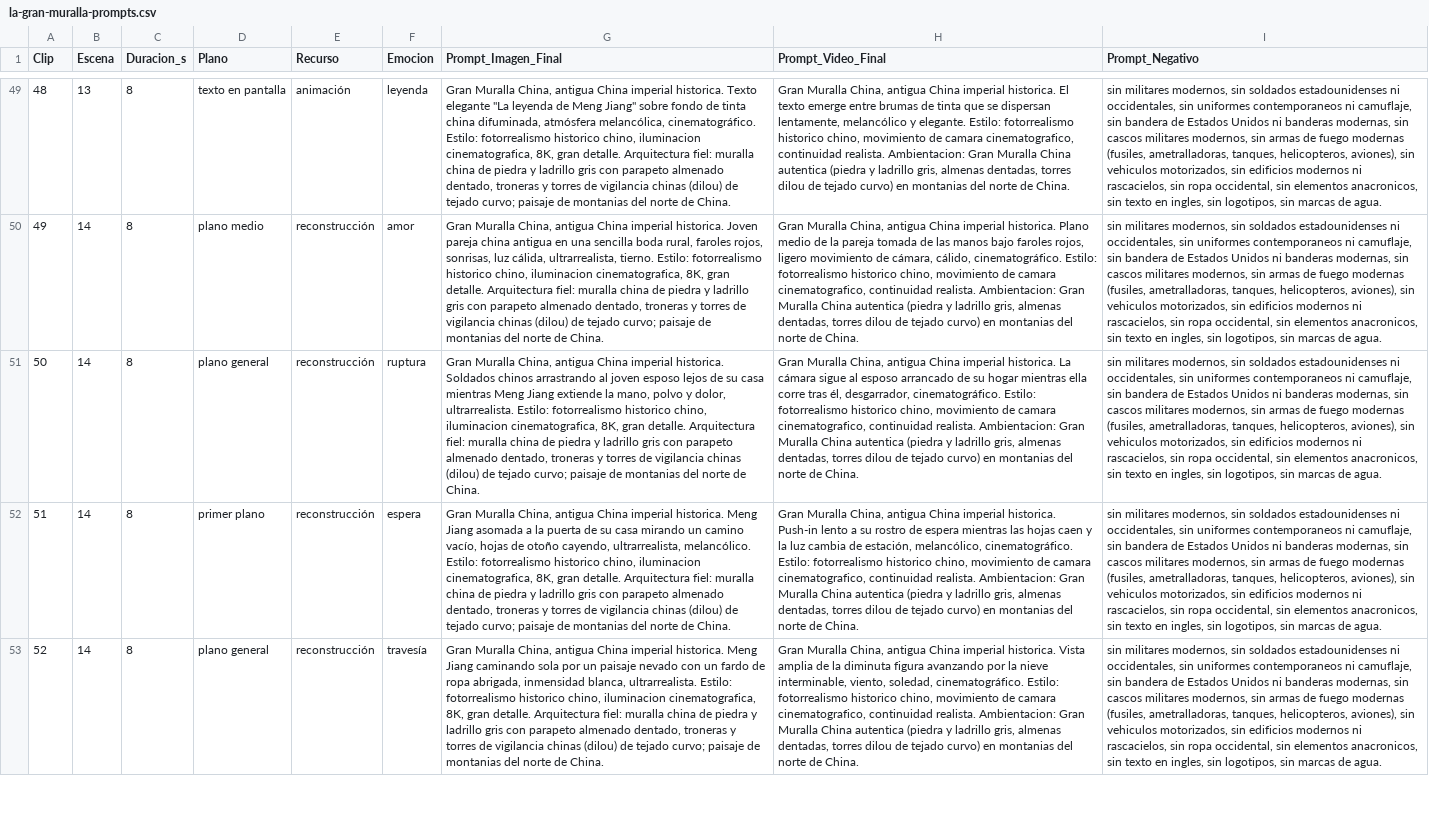
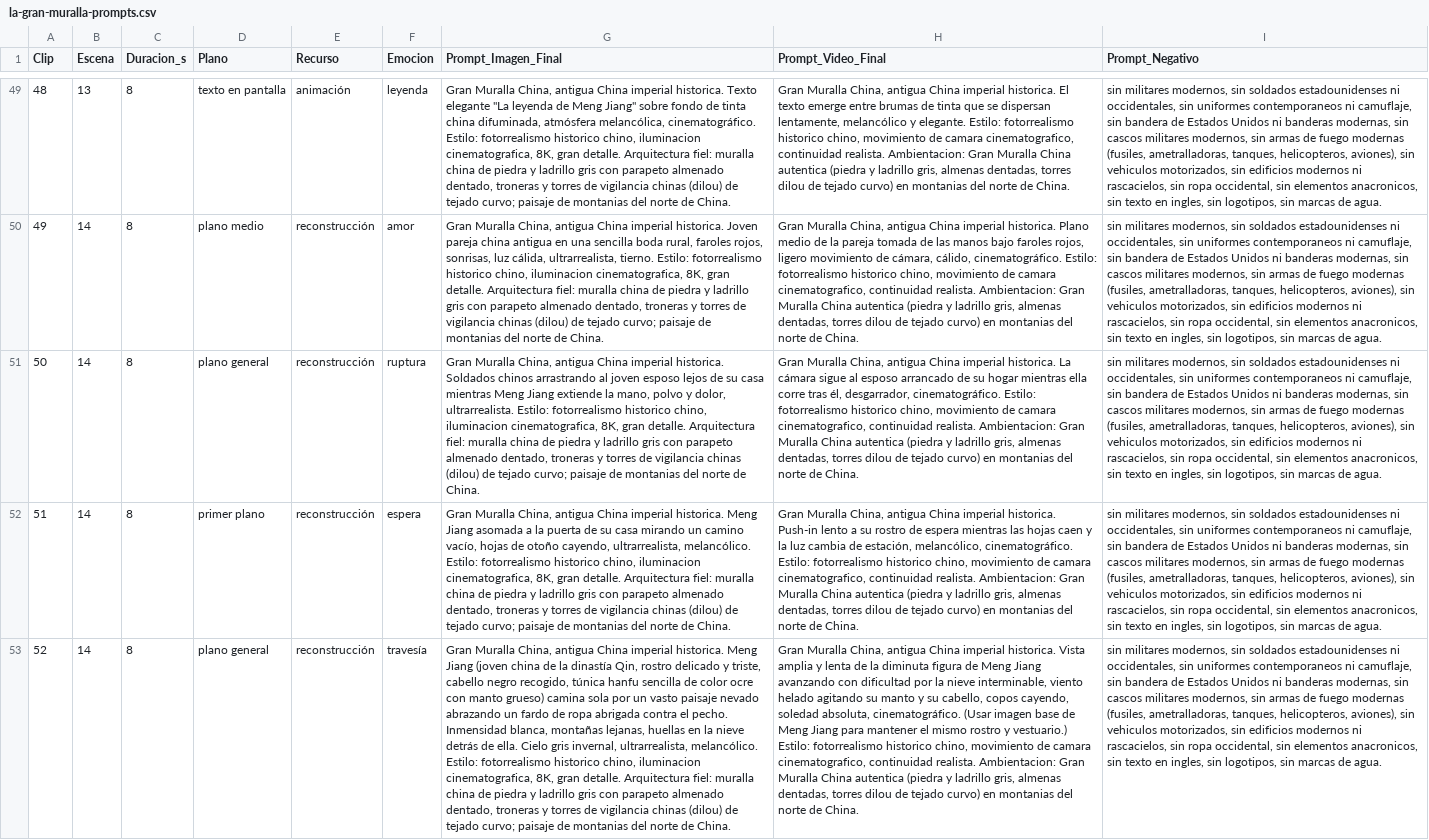
Before and after one commit to julissajooll-boop/Canal-Elara, a CSV file: guiones/la-gran-muralla-prompts.csv, drawn as a sheet; only a part is shown, gaps mark what is left out; the diff covers the shown part only; the diff names each change by its address in the sheet, - before the commit and + after, or states it on an @@ line.

Commit message:
Reescribir clips 136-137 para evitar bloqueo de politicas (decadencia con simbolos) + guia anti-bloqueo en el brief

```diff
--- a/guiones/la-gran-muralla-prompts.csv
+++ b/guiones/la-gran-muralla-prompts.csv
-G53 (Prompt_Imagen_Final): …Meng Jiang caminando sola por un paisaje nevado con un fardo de ropa abrigada, inmensidad blanca, ultrarrealista. Estilo: fotorrealismo…
+G53 (Prompt_Imagen_Final): …Meng Jiang (joven china de la dinastía Qin, rostro delicado y triste, cabello negro recogido, túnica hanfu sencilla de color ocre con manto grueso) camina sola por un vasto paisaje nevado abrazando un fardo de ropa abrigada contra el pecho. Inmensidad blanca, montañas lejanas, huellas en la nieve detrás de ella. Cielo gris invernal, ultrarrealista, melancólico. Estilo: fotorrealismo…
-H53 (Prompt_Video_Final): …Vista amplia de la diminuta figura avanzando por la nieve interminable, viento, soledad, cinematográfico. Estilo: fotorrealismo…
+H53 (Prompt_Video_Final): …Vista amplia y lenta de la diminuta figura de Meng Jiang avanzando con dificultad por la nieve interminable, viento helado agitando su manto y su cabello, copos cayendo, soledad absoluta, cinematográfico. (Usar imagen base de Meng Jiang para mantener el mismo rostro y vestuario.) Estilo: fotorrealismo…
```
Also changed, not shown: 7 edited cells elsewhere in this file, 4 other files.
